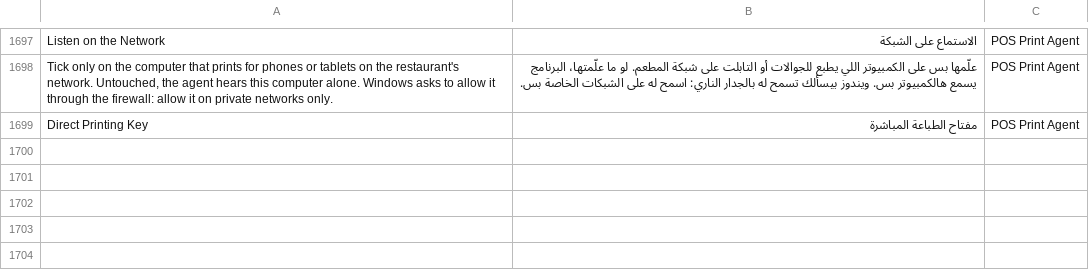
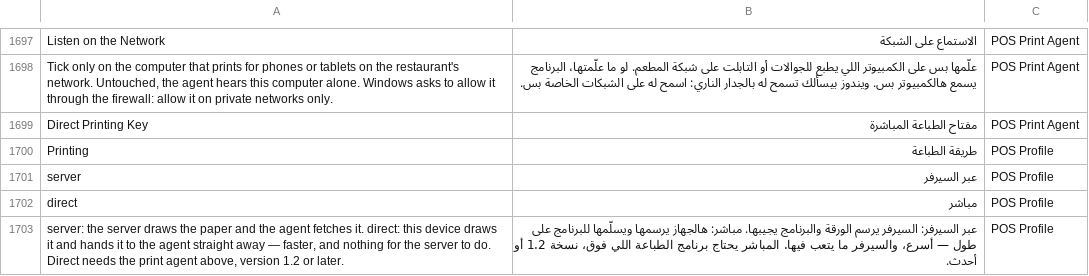
Before and after one commit to hh2000h4000/ruzmh_restaurant_pos, a CSV file: restaurant_pos/translations/ar.csv, drawn as a sheet; only a part is shown, gaps mark what is left out; the diff covers the shown part only; the diff names each change by its address in the sheet, - before the commit and + after, or states it on an @@ line.

```diff
--- a/restaurant_pos/translations/ar.csv
+++ b/restaurant_pos/translations/ar.csv
+row 1700: Printing | طريقة الطباعة | POS Profile
+row 1701: server | عبر السيرفر | POS Profile
+row 1702: direct | مباشر | POS Profile
+row 1703: server: the server draws the paper and the agent fetches it. direct: this device draws it and hands it to the agent straight away — faster, and nothing for the server to do. Direct needs the print agent above, version 1.2 or later. | عبر السيرفر: السيرفر يرسم الورقة والبرنامج يجيبها. مباشر: هالجهاز يرسمها ويسلّمها للبرنامج على طول — أسرع، والسيرفر ما يتعب فيها. المباشر يحتاج برنامج الطباعة اللي فوق، نسخة 1.2 أو أحدث. | POS Profile
```
Also changed, not shown: 4 added rows elsewhere in this file, 15 other files.
